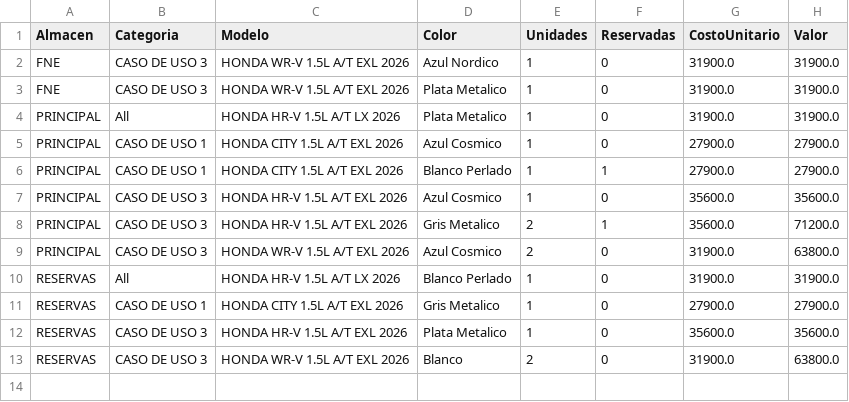
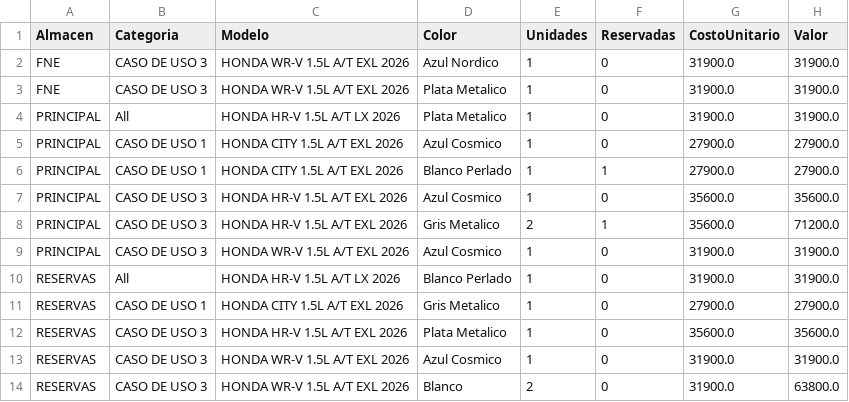
Before and after one commit to latinbienti-sys/inventariohonda, a CSV file: Inventario_Carros_Honda_Resumen.csv, drawn as a sheet.

Commit message:
Actualizacion automatica del inventario (2026-08-17 12:19 UTC)

```diff
--- a/Inventario_Carros_Honda_Resumen.csv
+++ b/Inventario_Carros_Honda_Resumen.csv
@@ -8,3 +8,3 @@ PRINCIPAL;CASO DE USO 3;HONDA HR-V 1.5L A/T EXL 2026;Azul Cosmico;1;0;35600.0;35
 PRINCIPAL;CASO DE USO 3;HONDA HR-V 1.5L A/T EXL 2026;Gris Metalico;2;1;35600.0;71200.0
-PRINCIPAL;CASO DE USO 3;HONDA WR-V 1.5L A/T EXL 2026;Azul Cosmico;2;0;31900.0;63800.0
+PRINCIPAL;CASO DE USO 3;HONDA WR-V 1.5L A/T EXL 2026;Azul Cosmico;1;0;31900.0;31900.0
 RESERVAS;All;HONDA HR-V 1.5L A/T LX 2026;Blanco Perlado;1;0;31900.0;31900.0
@@ -12,2 +12,3 @@ RESERVAS;CASO DE USO 1;HONDA CITY 1.5L A/T EXL 2026;Gris Metalico;1;0;27900.0;27
 RESERVAS;CASO DE USO 3;HONDA HR-V 1.5L A/T EXL 2026;Plata Metalico;1;0;35600.0;35600.0
+RESERVAS;CASO DE USO 3;HONDA WR-V 1.5L A/T EXL 2026;Azul Cosmico;1;0;31900.0;31900.0
 RESERVAS;CASO DE USO 3;HONDA WR-V 1.5L A/T EXL 2026;Blanco;2;0;31900.0;63800.0
```
Also changed, not shown: Inventario_Carros_Honda_Detalle.csv, 2 other files.
